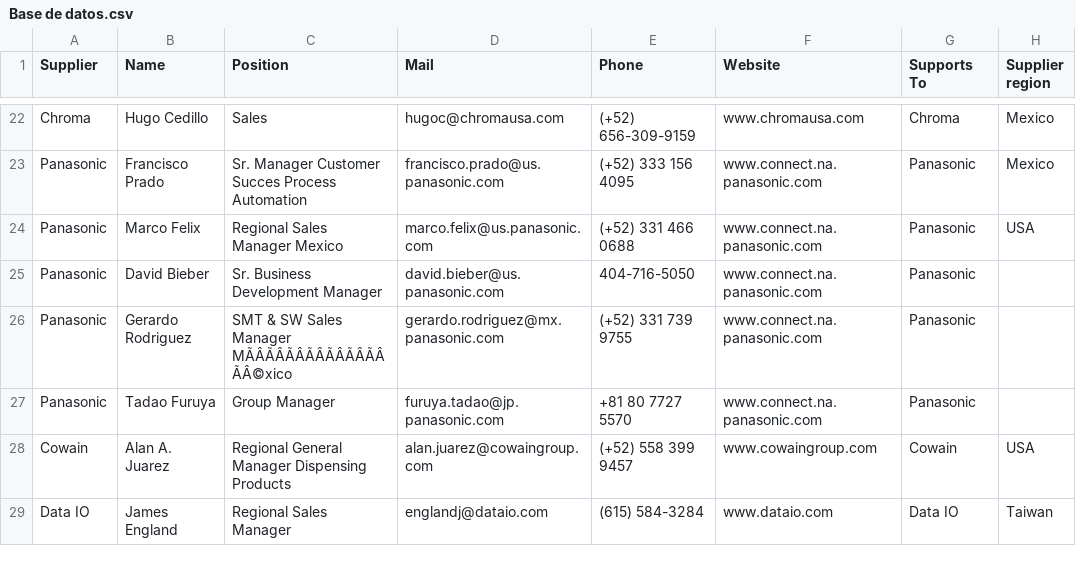
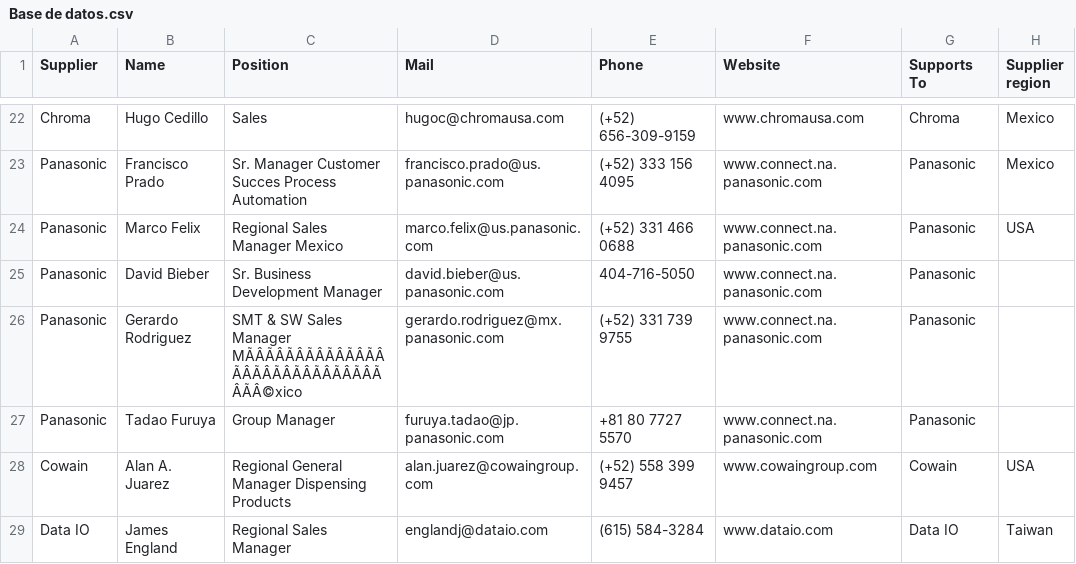
Before and after one commit to moi6k2/Directory, a CSV file: Base de datos.csv, drawn as a sheet; only a part is shown, gaps mark what is left out; the diff covers the shown part only; the diff names each change by its address in the sheet, - before the commit and + after, or states it on an @@ line.

Commit message:
Update contacts from Directory

```diff
--- a/Base de datos.csv
+++ b/Base de datos.csv
-C26 (Position): …Sales Manager MÃÂÃÂÃÂÃÂÃÂÃÂÃÂÃÂ©xico
+C26 (Position): …Sales Manager MÃÂÃÂÃÂÃÂÃÂÃÂÃÂÃÂÃÂÃÂÃÂÃÂÃÂÃÂÃÂÃÂ©xico
```
Also changed, not shown: 1 added row and 3 edited cells elsewhere in this file.
